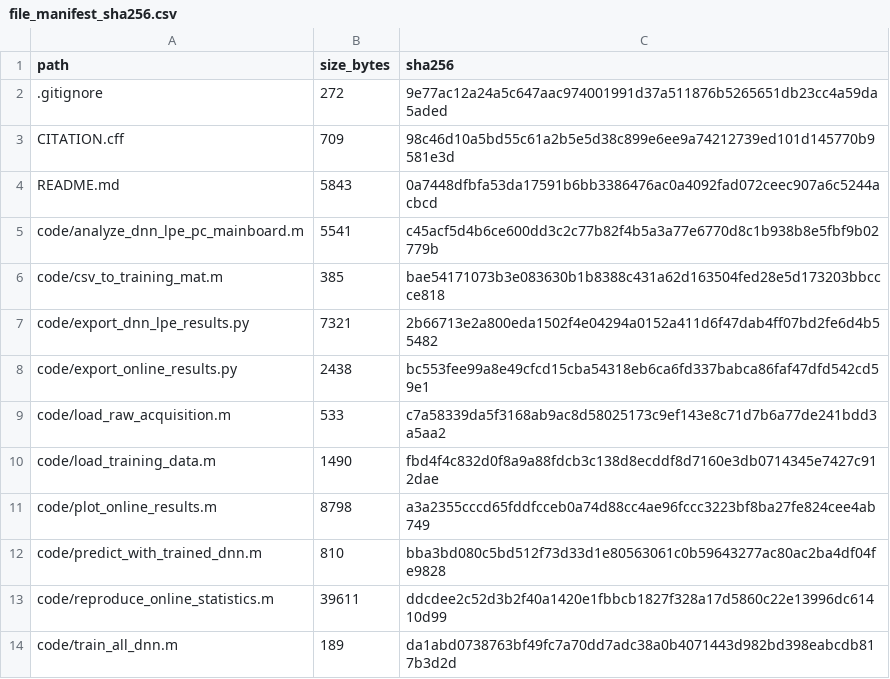
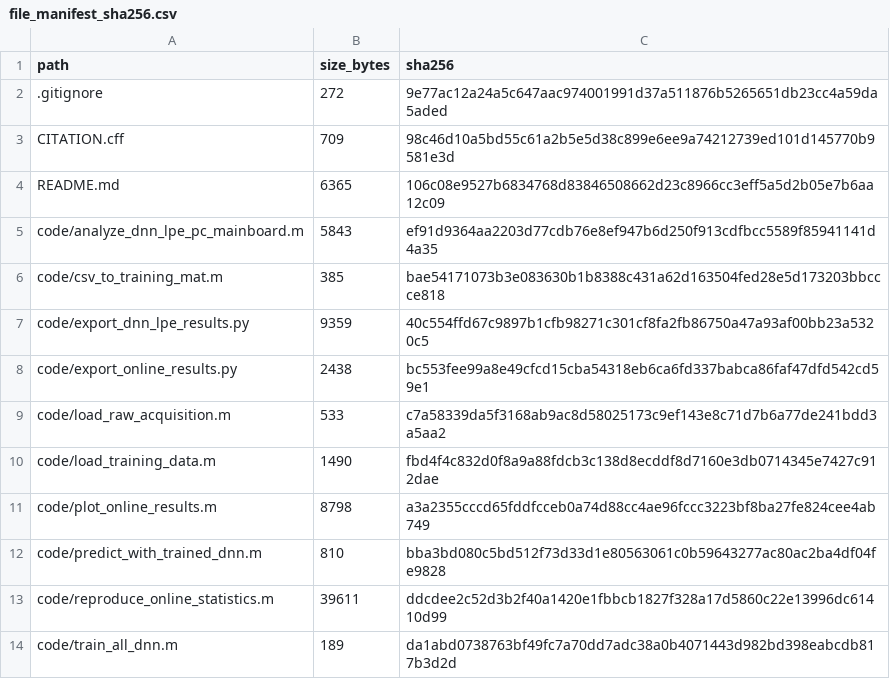
Before and after one commit to Bobsrn/KMG-Magnetic-Tag-Emulator, a CSV file: docs/file_manifest_sha256.csv, drawn as a sheet; only a part is shown; the diff covers the shown part only.

```diff
--- a/docs/file_manifest_sha256.csv
+++ b/docs/file_manifest_sha256.csv
@@ -3,6 +3,6 @@ path,size_bytes,sha256
 CITATION.cff,709,98c46d10a5bd55c61a2b5e5d38c899e6ee9a74212739ed101d145770b9581e3d
-README.md,5843,0a7448dfbfa53da17591b6bb3386476ac0a4092fad072ceec907a6c5244acbcd
-code/analyze_dnn_lpe_pc_mainboard.m,5541,c45acf5d4b6ce600dd3c2c77b82f4b5a3a77e6770d8c1b938b8e5fbf9b02779b
+README.md,6365,106c08e9527b6834768d83846508662d23c8966cc3eff5a5d2b05e7b6aa12c09
+code/analyze_dnn_lpe_pc_mainboard.m,5843,ef91d9364aa2203d77cdb76e8ef947b6d250f913cdfbcc5589f85941141d4a35
 code/csv_to_training_mat.m,385,bae54171073b3e083630b1b8388c431a62d163504fed28e5d173203bbccce818
-code/export_dnn_lpe_results.py,7321,2b66713e2a800eda1502f4e04294a0152a411d6f47dab4ff07bd2fe6d4b55482
+code/export_dnn_lpe_results.py,9359,40c554ffd67c9897b1cfb98271c301cf8fa2fb86750a47a93af00bb23a5320c5
 code/export_online_results.py,2438,bc553fee99a8e49cfcd15cba54318eb6ca6fd337babca86faf47dfd542cd59e1
```
Also changed, not shown: 3 added rows and 21 edited cells elsewhere in this file, data/processed/dnn_lpe_condition_summary.csv, data/processed/dnn_lpe_trials.csv, 15 other files.
